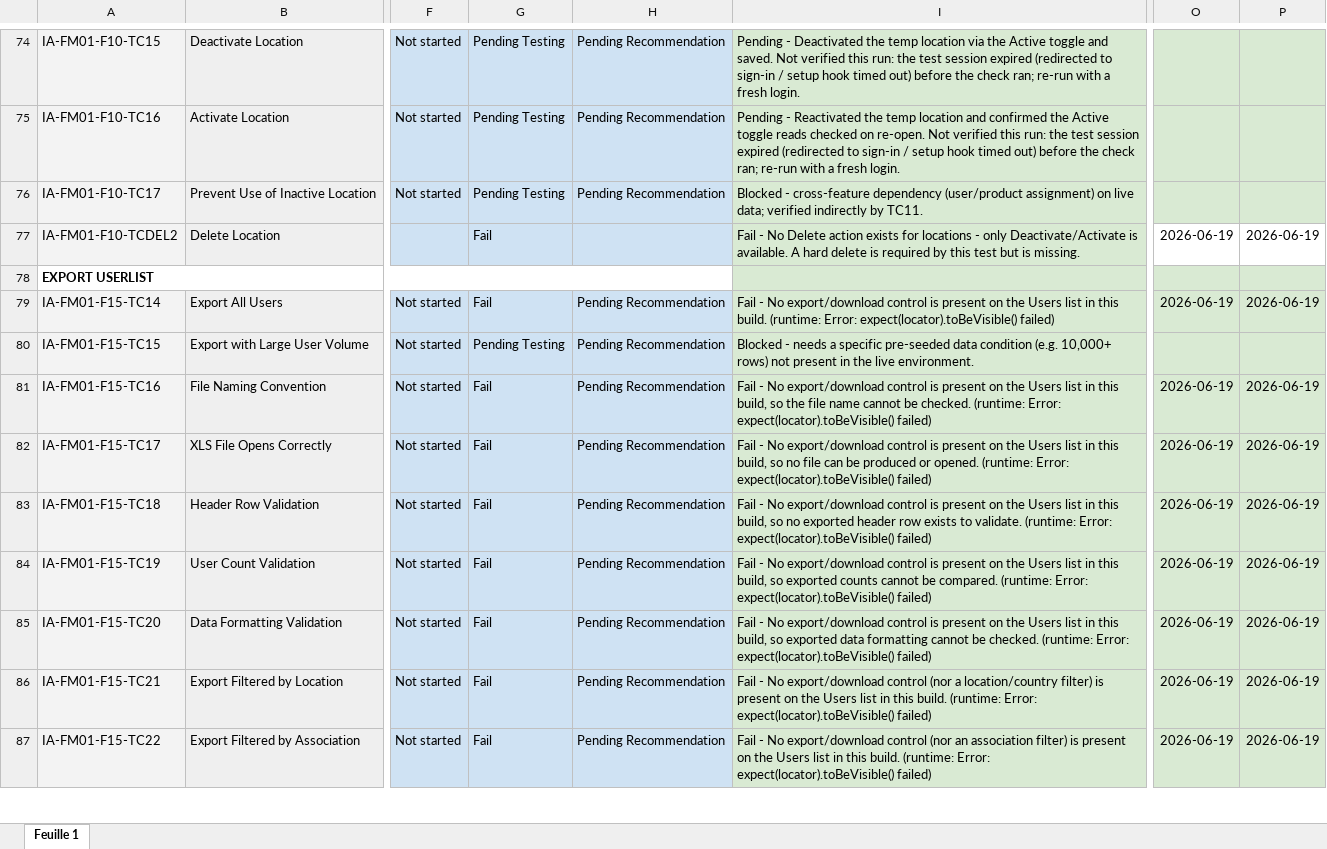
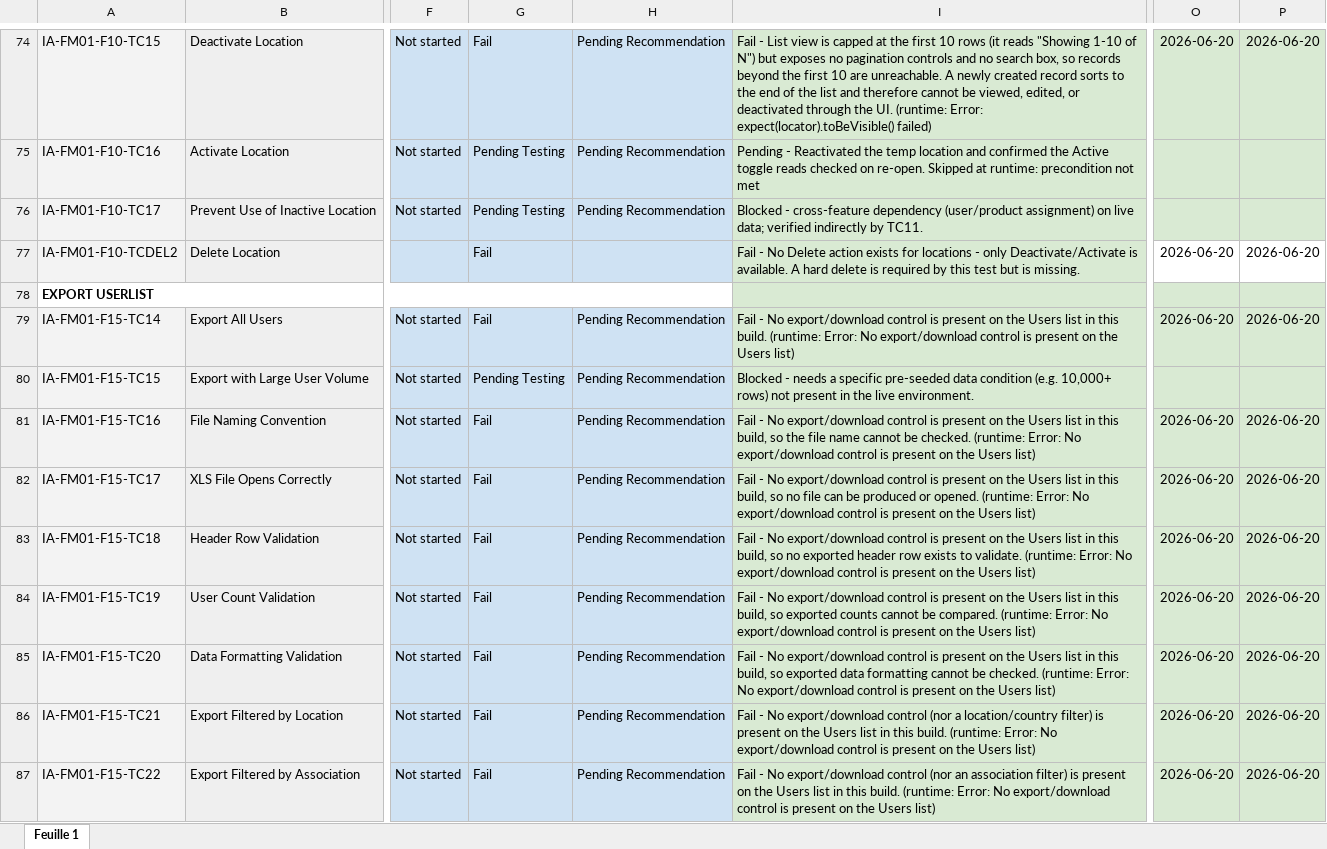
Before and after one commit to guillainbisimwa/iSOKO-Admin-Portal-Playwright-E2E, an Excel workbook: reports/test-cases-filled.xlsx, sheet Feuille 1, drawn as a sheet; only a part is shown, gaps mark what is left out; values as stored, in another font and other column widths than the file's, no borders; the diff covers the shown part only; the diff names each change by its address in the sheet, - before the commit and + after, or states it on an @@ line.

Commit message:
test(reports): update filled spreadsheet workbook with latest execution results

```diff
--- a/reports/test-cases-filled.xlsx (sheet Feuille 1)
+++ b/reports/test-cases-filled.xlsx (sheet Feuille 1)
-G74: Pending Testing
+G74: Fail
-I74: Pending - Deactivated the temp location via the Active toggle and saved. Not verified this run: the test session expired (redirected to sign-in / setup hook timed out) before the check ran; re-run with a fresh login.
+I74: Fail - List view is capped at the first 10 rows (it reads "Showing 1-10 of N") but exposes no pagination controls and no search box, so records beyond the first 10 are unreachable. A newly created record sorts to the end of the list and therefore cannot be viewed, edited, or deactivated through the UI. (runtime: Error: expect(locator).toBeVisible() failed)
-O74: (empty)
+O74: 2026-06-20
-P74: (empty)
+P74: 2026-06-20
-I75: …on re-open. Not verified this run: the test session expired (redirected to sign-in / setup hook timed out) before the check ran; re-run with a fresh login.
+I75: …on re-open. Skipped at runtime: precondition not met
-O77: 2026-06-19
+O77: 2026-06-20
-P77: 2026-06-19
+P77: 2026-06-20
-I79: …(runtime: Error: expect(locator).toBeVisible() failed)
+I79: …(runtime: Error: No export/download control is present on the Users list)
-O79: 2026-06-19
+O79: 2026-06-20
-P79: 2026-06-19
+P79: 2026-06-20
-I81: …(runtime: Error: expect(locator).toBeVisible() failed)
+I81: …(runtime: Error: No export/download control is present on the Users list)
-O81:O87: 2026-06-19
+O81:O87: 2026-06-20
-P81:P87: 2026-06-19
+P81:P87: 2026-06-20
-I82: …(runtime: Error: expect(locator).toBeVisible() failed)
+I82: …(runtime: Error: No export/download control is present on the Users list)
-I83: …(runtime: Error: expect(locator).toBeVisible() failed)
+I83: …(runtime: Error: No export/download control is present on the Users list)
-I84: …(runtime: Error: expect(locator).toBeVisible() failed)
+I84: …(runtime: Error: No export/download control is present on the Users list)
-I85: …(runtime: Error: expect(locator).toBeVisible() failed)
+I85: …(runtime: Error: No export/download control is present on the Users list)
-I86: …(runtime: Error: expect(locator).toBeVisible() failed)
+I86: …(runtime: Error: No export/download control is present on the Users list)
-I87: …(runtime: Error: expect(locator).toBeVisible() failed)
+I87: …(runtime: Error: No export/download control is present on the Users list)
```
Also changed, not shown: 207 edited cells and cell formats elsewhere in this sheet.
